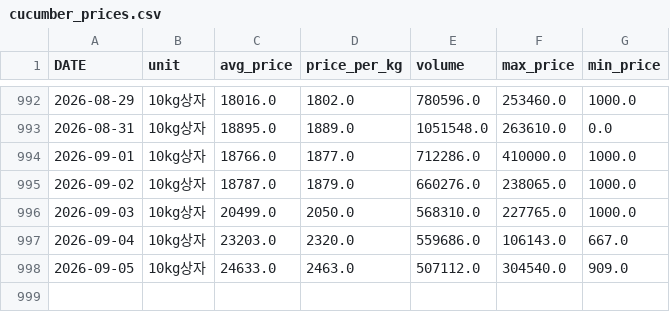
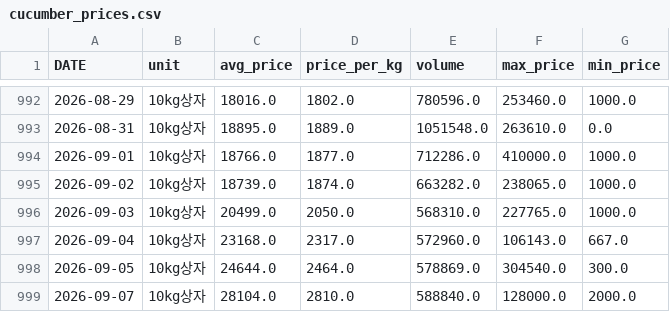
Before and after one commit to greftukim/gref_ai, a CSV file: data/cucumber_prices.csv, drawn as a sheet; only a part is shown, gaps mark what is left out.

```diff
--- a/data/cucumber_prices.csv
+++ b/data/cucumber_prices.csv
@@ -994,5 +994,6 @@
 2026-09-01,10kg상자,18766.0,1877.0,712286.0,410000.0,1000.0
-2026-09-02,10kg상자,18787.0,1879.0,660276.0,238065.0,1000.0
+2026-09-02,10kg상자,18739.0,1874.0,663282.0,238065.0,1000.0
 2026-09-03,10kg상자,20499.0,2050.0,568310.0,227765.0,1000.0
-2026-09-04,10kg상자,23203.0,2320.0,559686.0,106143.0,667.0
-2026-09-05,10kg상자,24633.0,2463.0,507112.0,304540.0,909.0
+2026-09-04,10kg상자,23168.0,2317.0,572960.0,106143.0,667.0
+2026-09-05,10kg상자,24644.0,2464.0,578869.0,304540.0,300.0
+2026-09-07,10kg상자,28104.0,2810.0,588840.0,128000.0,2000.0
```
Also changed, not shown: data/paprika_prices.csv, data/strawberry_prices.csv, 3 other files.
